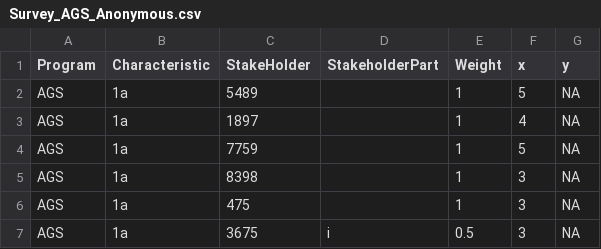
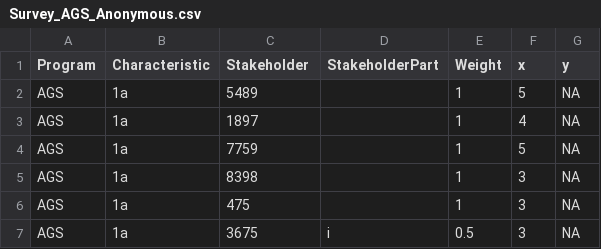
Before and after one commit to CSISdefense/JointDevelopment, a CSV file: Surveys/Survey_AGS_Anonymous.csv, drawn as a sheet; only a part is shown.

```diff
--- a/Surveys/Survey_AGS_Anonymous.csv
+++ b/Surveys/Survey_AGS_Anonymous.csv
@@ -1,2 +1,2 @@
-Program,Characteristic,StakeHolder,StakeholderPart,Weight,x,y
+Program,Characteristic,Stakeholder,StakeholderPart,Weight,x,y
 AGS,1a,5489,,1,5,NA
```
Also changed, not shown: Surveys/Survey_JSF_Anonymous.csv, Surveys/Survey_M777_Anonymous.csv, 25 other files.
